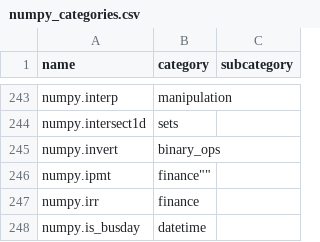
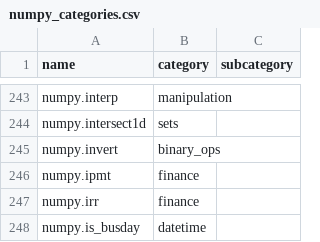
Before and after one commit to data-apis/array-api-comparison, a CSV file: data/raw/numpy_categories.csv, drawn as a sheet; only a part is shown, gaps mark what is left out.

Commit message:
Fix CSV

```diff
--- a/data/raw/numpy_categories.csv
+++ b/data/raw/numpy_categories.csv
@@ -245,3 +245,3 @@ name,category,subcategory
 "numpy.invert","binary_ops",""
-"numpy.ipmt",finance"",""
+"numpy.ipmt","finance",""
 "numpy.irr","finance",""
```
